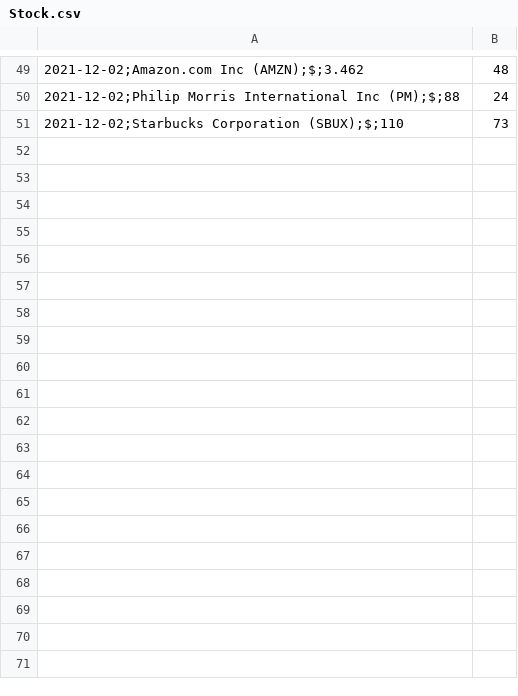
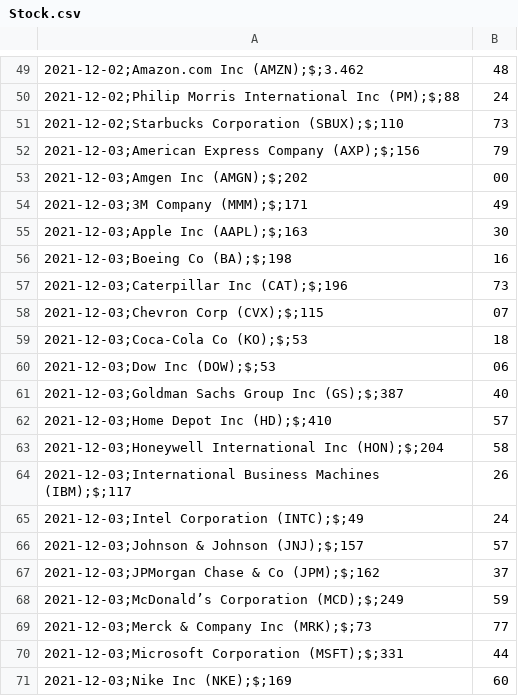
Before and after one commit to ReducetoLover/parsingval, a CSV file: testproject/main/templates/main/Stock.csv, drawn as a sheet; only a part is shown, gaps mark what is left out; the diff covers the shown part only.

```diff
--- a/testproject/main/templates/main/Stock.csv
+++ b/testproject/main/templates/main/Stock.csv
@@ -51 +51,21 @@
 2021-12-02;Starbucks Corporation (SBUX);$;110,73
+2021-12-03;American Express Company (AXP);$;156,79
+2021-12-03;Amgen Inc (AMGN);$;202,00
+2021-12-03;3M Company (MMM);$;171,49
+2021-12-03;Apple Inc (AAPL);$;163,30
+2021-12-03;Boeing Co (BA);$;198,16
+2021-12-03;Caterpillar Inc (CAT);$;196,73
+2021-12-03;Chevron Corp (CVX);$;115,07
+2021-12-03;Coca-Cola Co (KO);$;53,18
+2021-12-03;Dow Inc (DOW);$;53,06
+2021-12-03;Goldman Sachs Group Inc (GS);$;387,40
+2021-12-03;Home Depot Inc (HD);$;410,57
+2021-12-03;Honeywell International Inc (HON);$;204,58
+2021-12-03;International Business Machines (IBM);$;117,26
+2021-12-03;Intel Corporation (INTC);$;49,24
+2021-12-03;Johnson & Johnson (JNJ);$;157,57
+2021-12-03;JPMorgan Chase & Co (JPM);$;162,37
+2021-12-03;McDonald’s Corporation (MCD);$;249,59
+2021-12-03;Merck & Company Inc (MRK);$;73,77
+2021-12-03;Microsoft Corporation (MSFT);$;331,44
+2021-12-03;Nike Inc (NKE);$;169,60
```
Also changed, not shown: 30 added rows elsewhere in this file, testproject/main/templates/main/Curse.csv, 2 other files.
